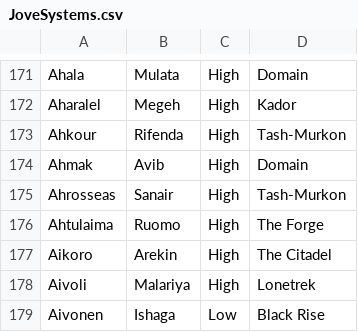
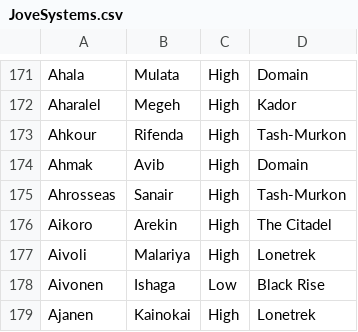
Before and after one commit to Slazanger/SMT, a CSV file: JoveSystems.csv, drawn as a sheet; only a part is shown, gaps mark what is left out; the shorter side is filled out with more unchanged rows.

Commit message:
removed Ahtulaima from the observatories list

```diff
--- a/JoveSystems.csv
+++ b/JoveSystems.csv
@@ -175,3 +175,2 @@ Ahmak;Avib;High;Domain
 Ahrosseas;Sanair;High;Tash-Murkon
-Ahtulaima;Ruomo;High;The Forge
 Aikoro;Arekin;High;The Citadel
```
